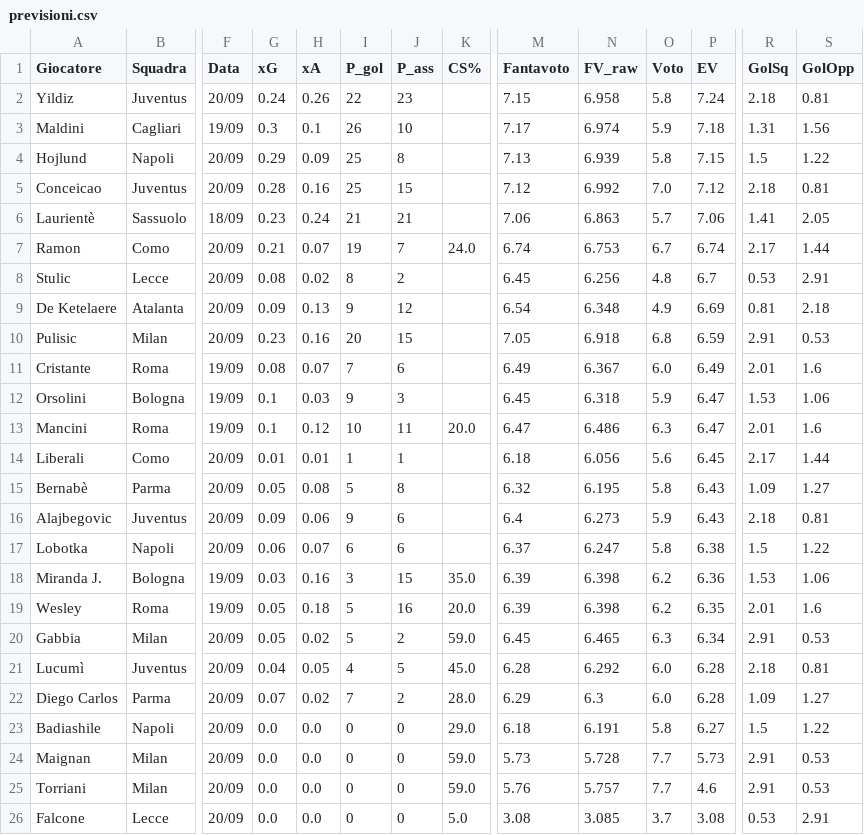
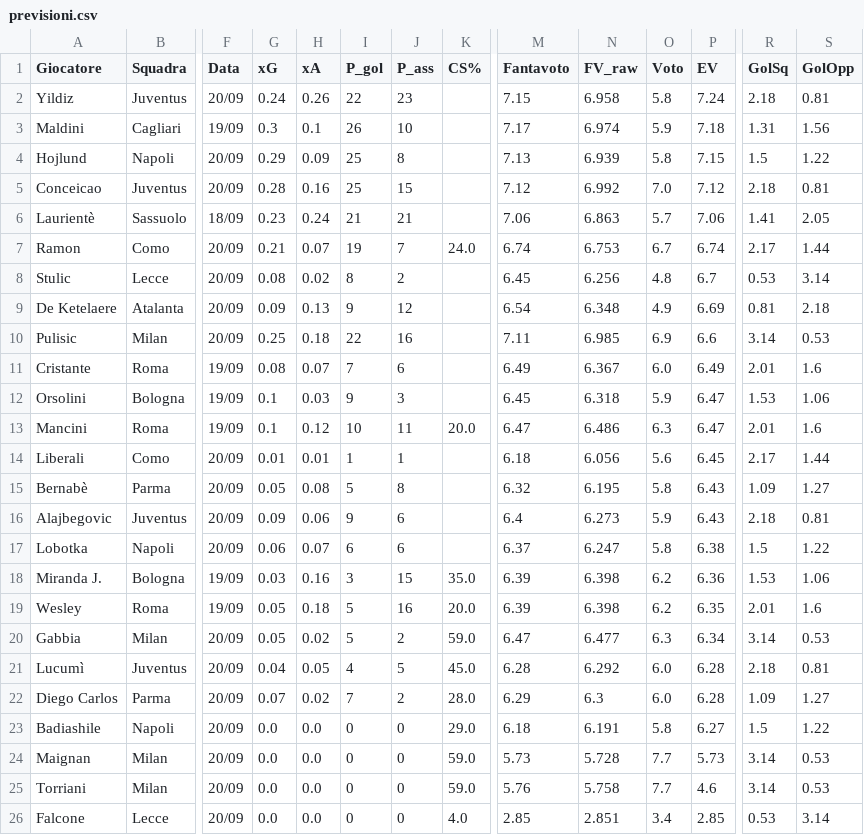
Before and after one commit to dramaticsquare/fanta-predictor, a CSV file: docs/previsioni.csv, drawn as a sheet; only a part is shown, gaps mark what is left out; the diff names each change by its address in the sheet, - before the commit and + after, or states it on an @@ line.

Commit message:
aggiornamento previsioni

```diff
--- a/docs/previsioni.csv
+++ b/docs/previsioni.csv
-S8 (GolOpp): 2.91
+S8 (GolOpp): 3.14
-G10 (xG): 0.23
+G10 (xG): 0.25
-H10 (xA): 0.16
+H10 (xA): 0.18
-I10 (P_gol): 20
+I10 (P_gol): 22
-J10 (P_ass): 15
+J10 (P_ass): 16
-M10 (Fantavoto): 7.05
+M10 (Fantavoto): 7.11
-N10 (FV_raw): 6.918
+N10 (FV_raw): 6.985
-O10 (Voto): 6.8
+O10 (Voto): 6.9
-P10 (EV): 6.59
+P10 (EV): 6.6
-R10 (GolSq): 2.91
+R10 (GolSq): 3.14
-M20 (Fantavoto): 6.45
+M20 (Fantavoto): 6.47
-N20 (FV_raw): 6.465
+N20 (FV_raw): 6.477
-R20 (GolSq): 2.91
+R20 (GolSq): 3.14
-R24:R25 (GolSq): 2.91
+R24:R25 (GolSq): 3.14
-N25 (FV_raw): 5.757
+N25 (FV_raw): 5.758
-K26 (CS%): 5.0
+K26 (CS%): 4.0
-M26 (Fantavoto): 3.08
+M26 (Fantavoto): 2.85
-N26 (FV_raw): 3.085
+N26 (FV_raw): 2.851
-O26 (Voto): 3.7
+O26 (Voto): 3.4
-P26 (EV): 3.08
+P26 (EV): 2.85
-S26 (GolOpp): 2.91
+S26 (GolOpp): 3.14
```
Also changed, not shown: 2 other files.
